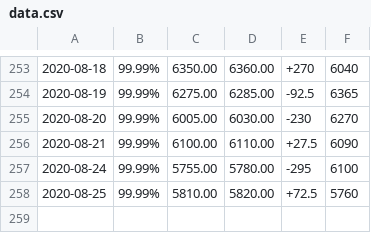
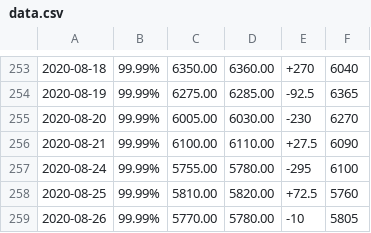
Before and after one commit to aquariuscool/baiyin, a CSV file: data.csv, drawn as a sheet; only a part is shown, gaps mark what is left out.

Commit message:
2020-08-26 02:15:11

```diff
--- a/data.csv
+++ b/data.csv
@@ -258 +258,2 @@
 2020-08-25,99.99%,5810.00,5820.00,+72.5,5760
+2020-08-26,99.99%,5770.00,5780.00,-10,5805
```
